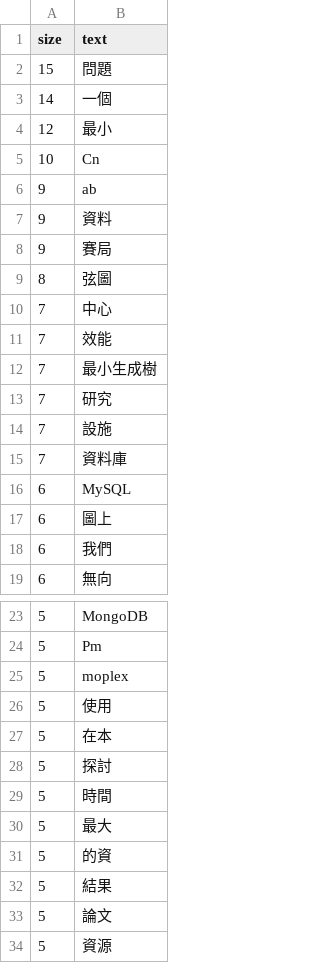
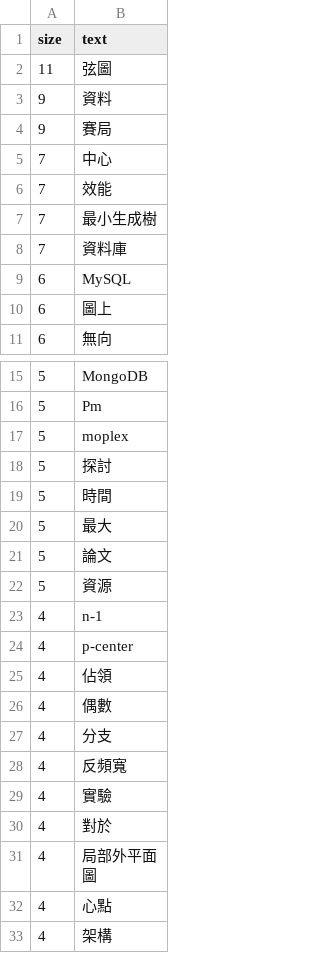
Before and after one commit to aa002868/pdata, a CSV file: HungLungWang.csv, drawn as a sheet; only a part is shown, gaps mark what is left out; the shorter side is filled out with more unchanged rows; removed rows and columns are numbered as before the commit, all else as after; the diff covers the shown part only; the diff names each change by its address in the sheet, - before the commit and + after, or states it on an @@ line.

Commit message:
Update HungLungWang.csv

```diff
--- a/HungLungWang.csv
+++ b/HungLungWang.csv
-row 2: 15 | 問題
-row 3: 14 | 一個
-row 4: 12 | 最小
-row 5: 10 | Cn
-row 6: 9 | ab
+row 2: 11 | 弦圖
-row 9: 8 | 弦圖
-row 13: 7 | 研究
-row 14: 7 | 設施
-row 18: 6 | 我們
-row 26: 5 | 使用
-row 27: 5 | 在本
-row 31: 5 | 的資
-row 32: 5 | 結果
```
Also changed, not shown: 11 removed rows elsewhere in this file.
